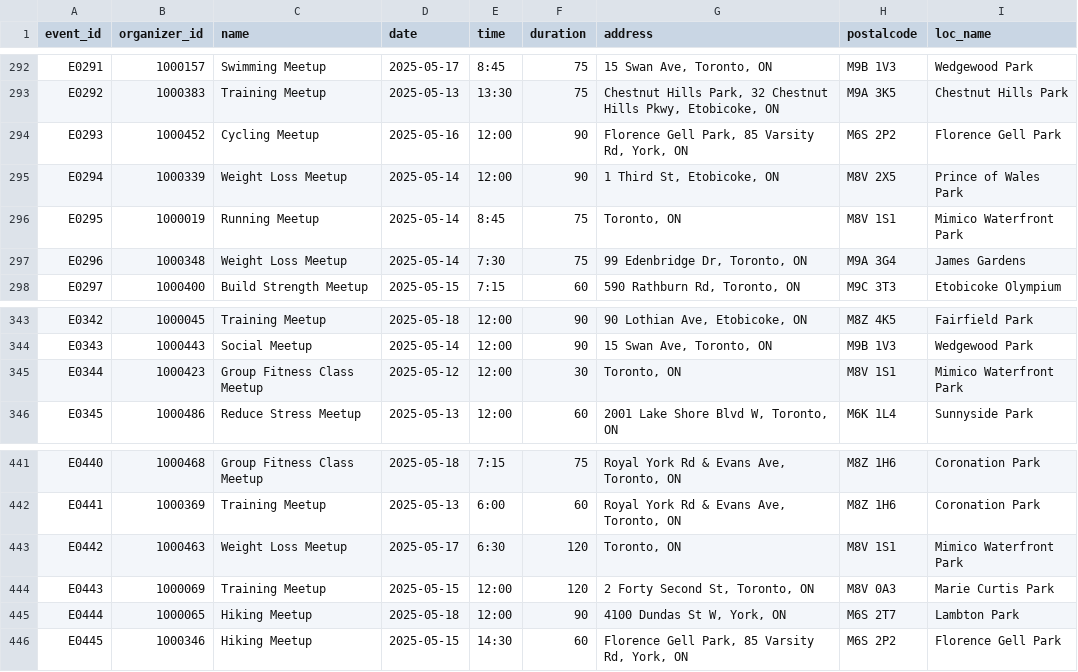
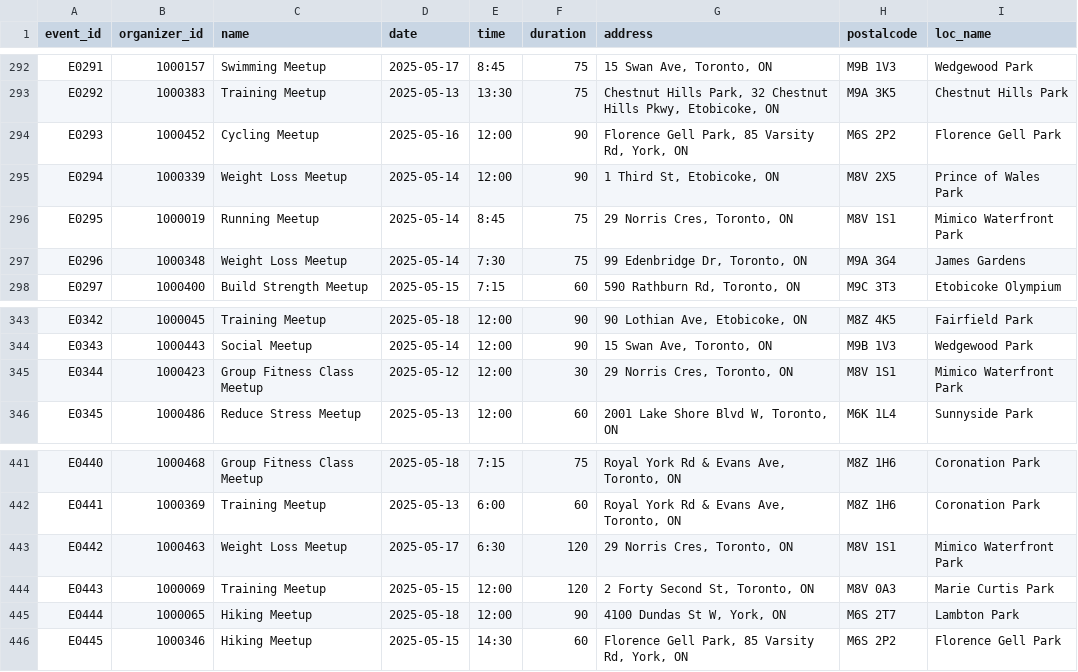
Before and after one commit to allan-hub-84/group1-industryproject, a CSV file: data/events.csv, drawn as a sheet; only a part is shown, gaps mark what is left out; the diff covers the shown part only.

```diff
--- a/data/events.csv
+++ b/data/events.csv
@@ -295,3 +295,3 @@ E0293,1000452,Cycling Meetup,2025-05-16,12:00,90,"Florence Gell Park, 85 Varsity
 E0294,1000339,Weight Loss Meetup,2025-05-14,12:00,90,"1 Third St, Etobicoke, ON ",M8V 2X5,Prince of Wales Park
-E0295,1000019,Running Meetup,2025-05-14,8:45,75,"Toronto, ON ",M8V 1S1,Mimico Waterfront Park
+E0295,1000019,Running Meetup,2025-05-14,8:45,75,"29 Norris Cres, Toronto, ON ",M8V 1S1,Mimico Waterfront Park
 E0296,1000348,Weight Loss Meetup,2025-05-14,7:30,75,"99 Edenbridge Dr, Toronto, ON",M9A 3G4 ,James Gardens
@@ -344,3 +344,3 @@ E0342,1000045,Training Meetup,2025-05-18,12:00,90,"90 Lothian Ave, Etobicoke, ON
 E0343,1000443,Social Meetup,2025-05-14,12:00,90,"15 Swan Ave, Toronto, ON",M9B 1V3 ,Wedgewood Park
-E0344,1000423,Group Fitness Class Meetup,2025-05-12,12:00,30,"Toronto, ON ",M8V 1S1,Mimico Waterfront Park
+E0344,1000423,Group Fitness Class Meetup,2025-05-12,12:00,30,"29 Norris Cres, Toronto, ON ",M8V 1S1,Mimico Waterfront Park
 E0345,1000486,Reduce Stress Meetup,2025-05-13,12:00,60,"2001 Lake Shore Blvd W, Toronto, ON ",M6K 1L4,Sunnyside Park
@@ -442,3 +442,3 @@ E0440,1000468,Group Fitness Class Meetup,2025-05-18,7:15,75,"Royal York Rd & Eva
 E0441,1000369,Training Meetup,2025-05-13,6:00,60,"Royal York Rd & Evans Ave, Toronto, ON",M8Z 1H6 ,Coronation Park
-E0442,1000463,Weight Loss Meetup,2025-05-17,6:30,120,"Toronto, ON ",M8V 1S1,Mimico Waterfront Park
+E0442,1000463,Weight Loss Meetup,2025-05-17,6:30,120,"29 Norris Cres, Toronto, ON ",M8V 1S1,Mimico Waterfront Park
 E0443,1000069,Training Meetup,2025-05-15,12:00,120,"2 Forty Second St, Toronto, ON",M8V 0A3 ,Marie Curtis Park
```
Also changed, not shown: 14 edited cells elsewhere in this file, 2 other files.
